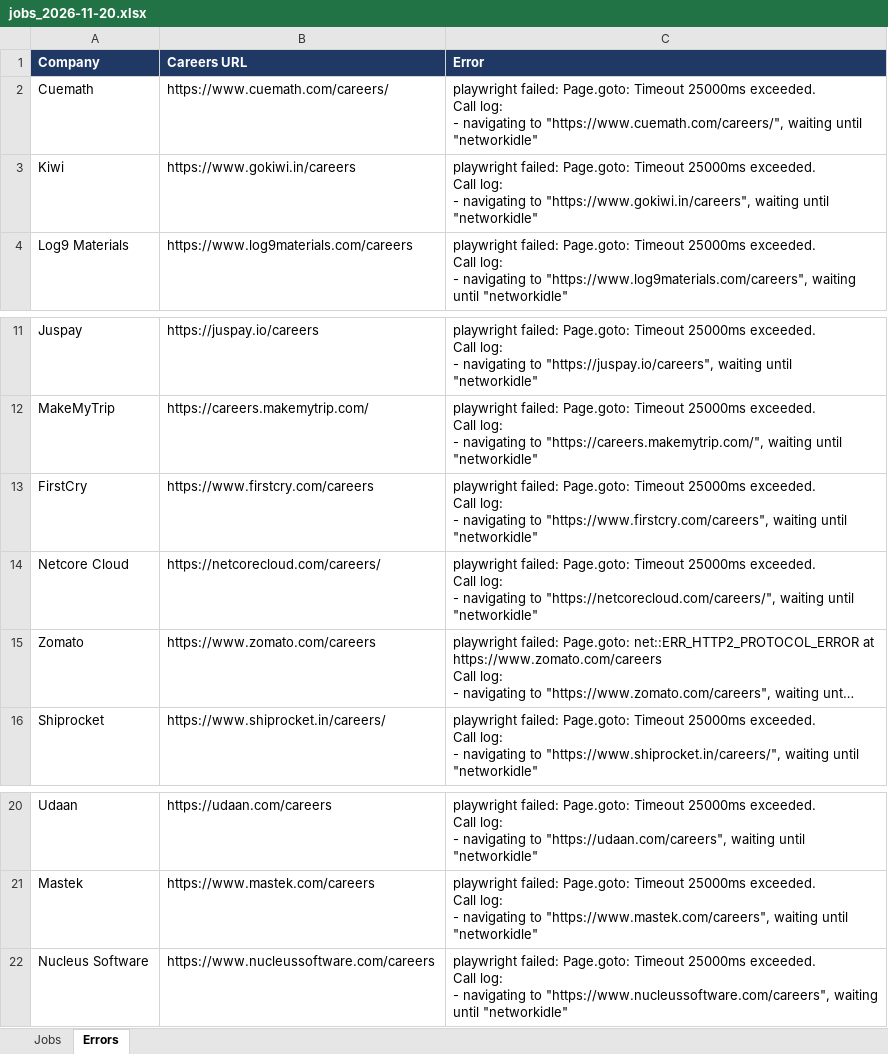
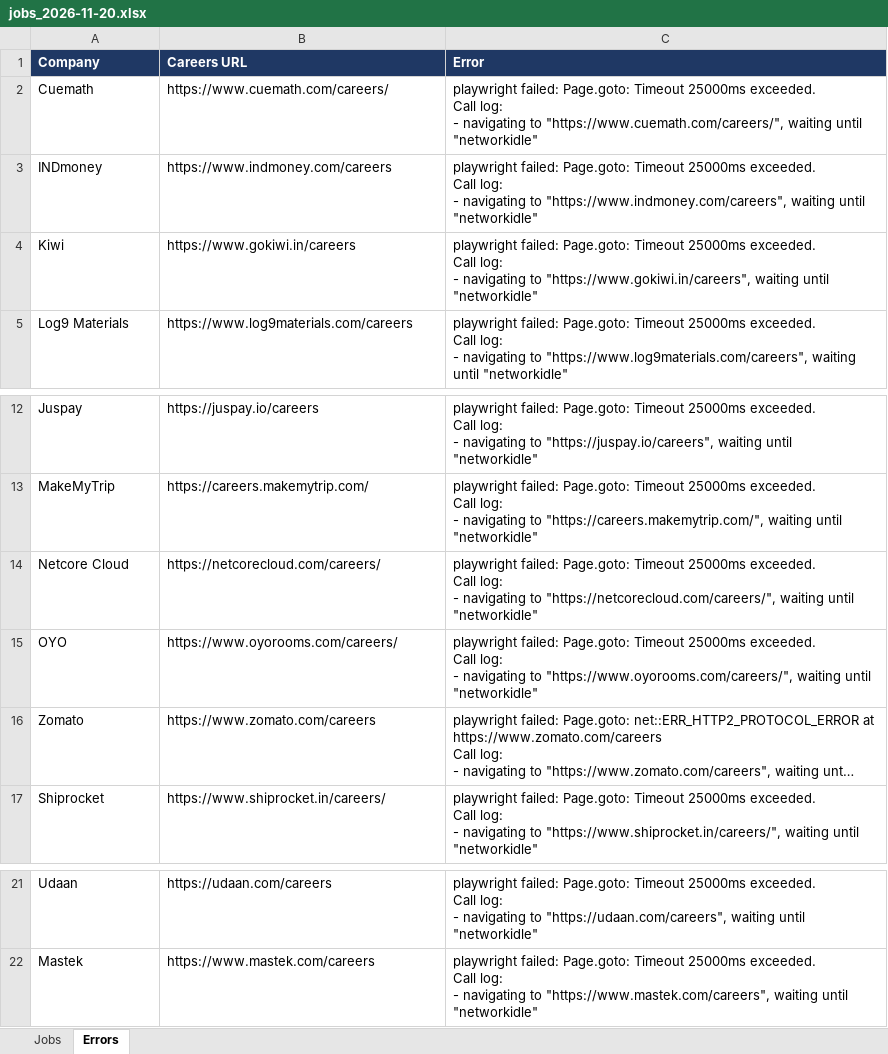
Before and after one commit to Lakshhiitaaa/JobTracker, an Excel workbook: reports/jobs_2026-11-20.xlsx, sheet Errors, drawn as a sheet; only a part is shown, gaps mark what is left out; long unchanged cells end in …; values as stored, in another font and other column widths than the file's, no borders; removed rows and columns are numbered as before the commit, all else as after; ↵ is a line break in a cell; the diff names each change by its address in the sheet, - before the commit and + after, or states it on an @@ line.

```diff
--- a/reports/jobs_2026-11-20.xlsx (sheet Errors)
+++ b/reports/jobs_2026-11-20.xlsx (sheet Errors)
+row 3: INDmoney | https://www.indmoney.com/careers | playwright failed: Page.goto: Timeout 25000ms exceeded. ↵ Call log: ↵ - navigating to "https://www.indmoney.com/careers", waiting until "networkidle"
-row 13: FirstCry | https://www.firstcry.com/careers | playwright failed: Page.goto: Timeout 25000ms exceeded. ↵ Call log: ↵ - navigating to "https://www.firstcry.com/careers", waiting until "networkidle"
+row 15: OYO | https://www.oyorooms.com/careers/ | playwright failed: Page.goto: Timeout 25000ms exceeded. ↵ Call log: ↵ - navigating to "https://www.oyorooms.com/careers/", waiting until "networkidle"
-row 22: Nucleus Software | https://www.nucleussoftware.com/careers | playwright failed: Page.goto: Timeout 25000ms exceeded. ↵ Call log: ↵ - navigating to "https://www.nucleussoftware.com/careers", waiting until "networkidle"
```
Also changed, not shown: sheet Jobs, 1 other file.
